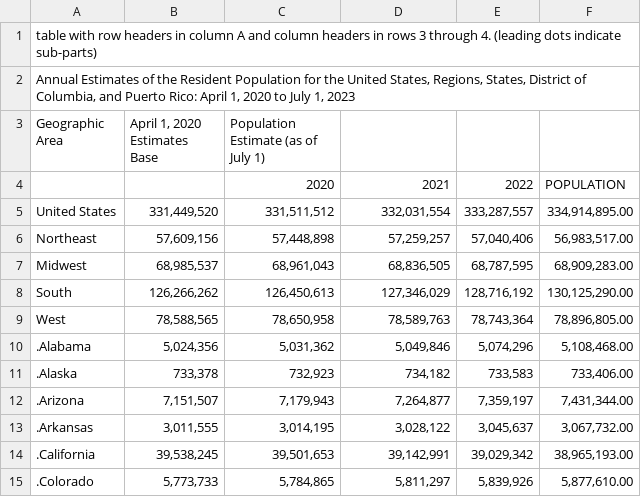
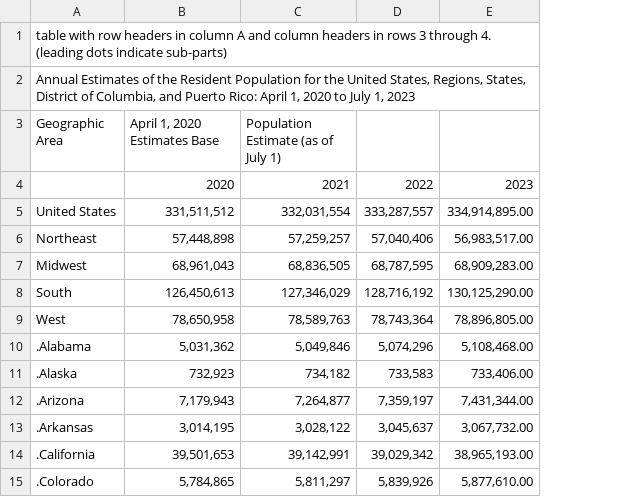
Before and after one commit to Meccamarshall/Data608, a CSV file: Week2/NST_EST2023_POP.csv, drawn as a sheet; only a part is shown; removed rows and columns are numbered as before the commit, all else as after; the diff names each change by its address in the sheet, - before the commit and + after, or states it on an @@ line.

Commit message:
Add files via upload

```diff
--- a/Week2/NST_EST2023_POP.csv
+++ b/Week2/NST_EST2023_POP.csv
-column B (April 1, 2020 Estimates Base), rows 5-15: 331,449,520 | 57,609,156 | 68,985,537 | 126,266,262 | 78,588,565 | 5,024,356 | 733,378 | 7,151,507 | 3,011,555 | 39,538,245 | 5,773,733
-B3: Population Estimate (as of July 1)
+B3: April 1, 2020 Estimates Base
-C3: (empty)
+C3: Population Estimate (as of July 1)
-E4: POPULATION
+E4: 2023
```
